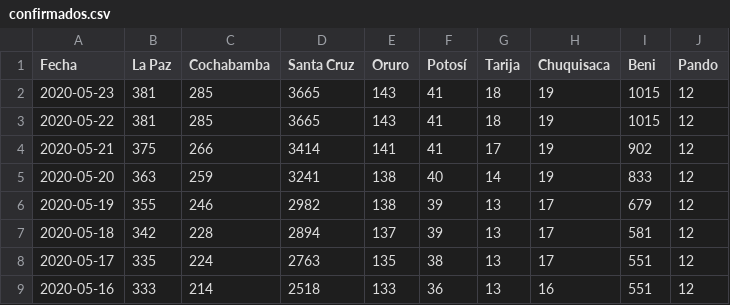
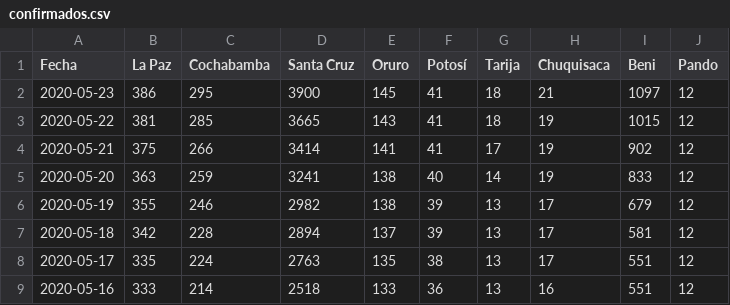
Before and after one commit to mauforonda/covid19-bolivia, a CSV file: confirmados.csv, drawn as a sheet; only a part is shown.

Commit message:
[ci] confirmados, decesos, recuperados en La Paz, Cochabamba, Santa Cruz, Oruro, Chuquisaca, Beni

```diff
--- a/confirmados.csv
+++ b/confirmados.csv
@@ -1,3 +1,3 @@
 Fecha,La Paz,Cochabamba,Santa Cruz,Oruro,Potosí,Tarija,Chuquisaca,Beni,Pando
-2020-05-23,381,285,3665,143,41,18,19,1015,12
+2020-05-23,386,295,3900,145,41,18,21,1097,12
 2020-05-22,381,285,3665,143,41,18,19,1015,12
```
Also changed, not shown: decesos.csv, recuperados.csv, 2 other files.
